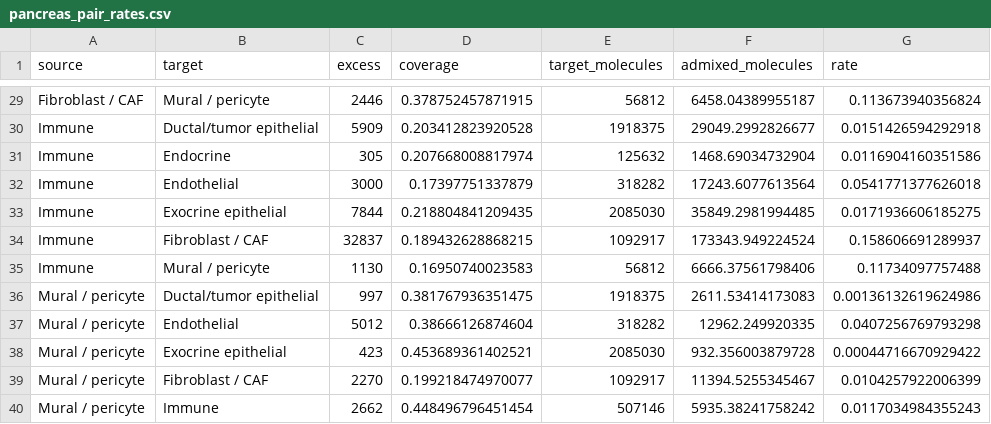
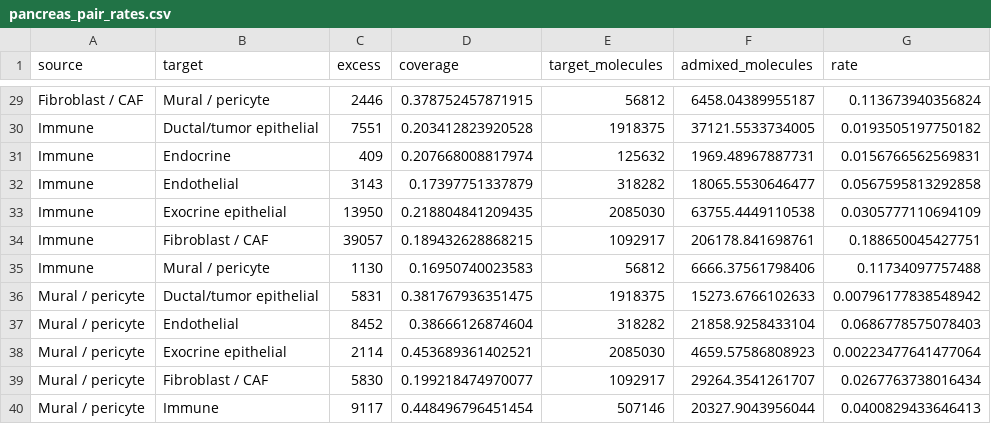
Before and after one commit to kharchenkolab/cellAdmix-core, a CSV file: analysis/cleanup_benchmark/results/pancreas_pair_rates.csv, drawn as a sheet; only a part is shown, gaps mark what is left out; the diff covers the shown part only.

Commit message:
Fit the reference ladder monotonically; relabel admixture-marker rates

```diff
--- a/analysis/cleanup_benchmark/results/pancreas_pair_rates.csv
+++ b/analysis/cleanup_benchmark/results/pancreas_pair_rates.csv
@@ -29,12 +29,12 @@
 "Fibroblast / CAF","Mural / pericyte",2446,0.378752457871915,56812,6458.04389955187,0.113673940356824
-"Immune","Ductal/tumor epithelial",5909,0.203412823920528,1918375,29049.2992826677,0.0151426594292918
-"Immune","Endocrine",305,0.207668008817974,125632,1468.69034732904,0.0116904160351586
-"Immune","Endothelial",3000,0.17397751337879,318282,17243.6077613564,0.0541771377626018
-"Immune","Exocrine epithelial",7844,0.218804841209435,2085030,35849.2981994485,0.0171936606185275
-"Immune","Fibroblast / CAF",32837,0.189432628868215,1092917,173343.949224524,0.158606691289937
+"Immune","Ductal/tumor epithelial",7551,0.203412823920528,1918375,37121.5533734005,0.0193505197750182
+"Immune","Endocrine",409,0.207668008817974,125632,1969.48967887731,0.0156766562569831
+"Immune","Endothelial",3143,0.17397751337879,318282,18065.5530646477,0.0567595813292858
+"Immune","Exocrine epithelial",13950,0.218804841209435,2085030,63755.4449110538,0.0305777110694109
+"Immune","Fibroblast / CAF",39057,0.189432628868215,1092917,206178.841698761,0.188650045427751
 "Immune","Mural / pericyte",1130,0.16950740023583,56812,6666.37561798406,0.11734097757488
-"Mural / pericyte","Ductal/tumor epithelial",997,0.381767936351475,1918375,2611.53414173083,0.00136132619624986
-"Mural / pericyte","Endothelial",5012,0.38666126874604,318282,12962.249920335,0.0407256769793298
-"Mural / pericyte","Exocrine epithelial",423,0.453689361402521,2085030,932.356003879728,0.00044716670929422
-"Mural / pericyte","Fibroblast / CAF",2270,0.199218474970077,1092917,11394.5255345467,0.0104257922006399
-"Mural / pericyte","Immune",2662,0.448496796451454,507146,5935.38241758242,0.0117034984355243
+"Mural / pericyte","Ductal/tumor epithelial",5831,0.381767936351475,1918375,15273.6766102633,0.00796177838548942
+"Mural / pericyte","Endothelial",8452,0.38666126874604,318282,21858.9258433104,0.0686778575078403
+"Mural / pericyte","Exocrine epithelial",2114,0.453689361402521,2085030,4659.57586808923,0.00223477641477064
+"Mural / pericyte","Fibroblast / CAF",5830,0.199218474970077,1092917,29264.3541261707,0.0267763738016434
+"Mural / pericyte","Immune",9117,0.448496796451454,507146,20327.9043956044,0.0400829433646413
```
Also changed, not shown: 7 added rows, 7 removed rows and 48 edited cells elsewhere in this file, 7 other files.
